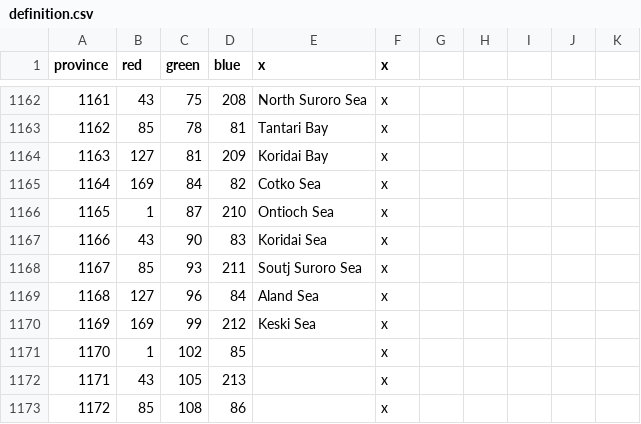
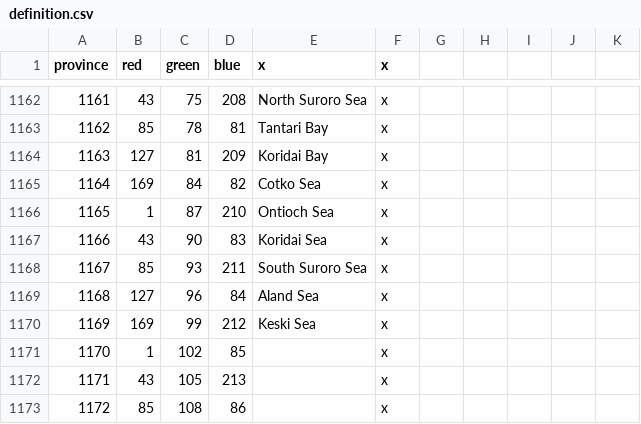
Before and after one commit to locustgate/Hylian-Kings, a CSV file: Hylian Kings/map/definition.csv, drawn as a sheet; only a part is shown, gaps mark what is left out.

```diff
--- a/Hylian Kings/map/definition.csv
+++ b/Hylian Kings/map/definition.csv
@@ -1167,3 +1167,3 @@ province;red;green;blue;x;x
 1166;43;90;83;Koridai Sea;x
-1167;85;93;211;Soutj Suroro Sea;x
+1167;85;93;211;South Suroro Sea;x
 1168;127;96;84;Aland Sea;x
```
Also changed, not shown: Hylian Kings/localisation/hk_religion.csv, Hylian Kings/map/adjacencies.csv, 21 other files.
